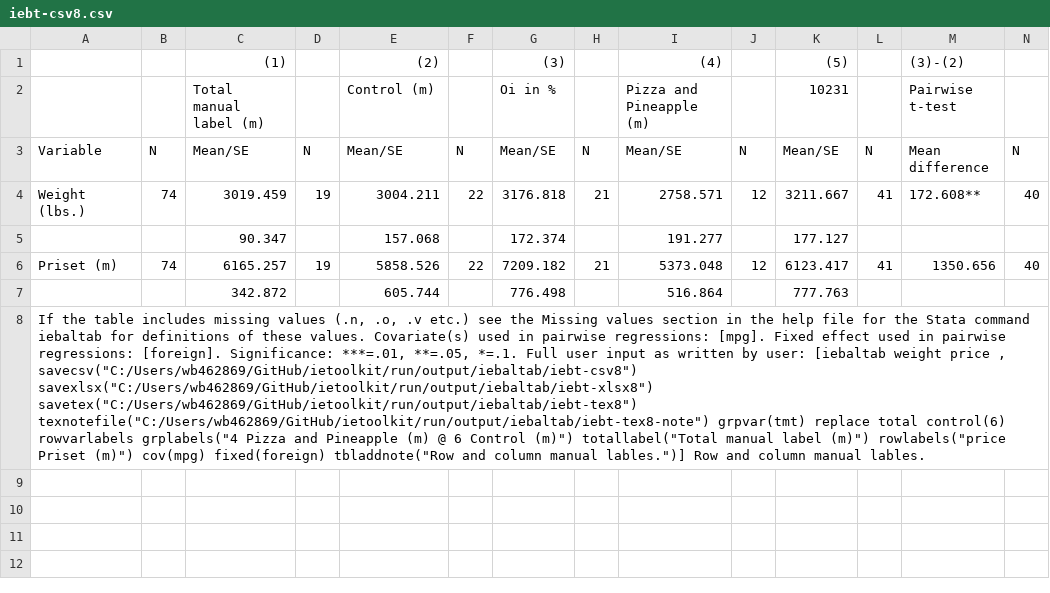
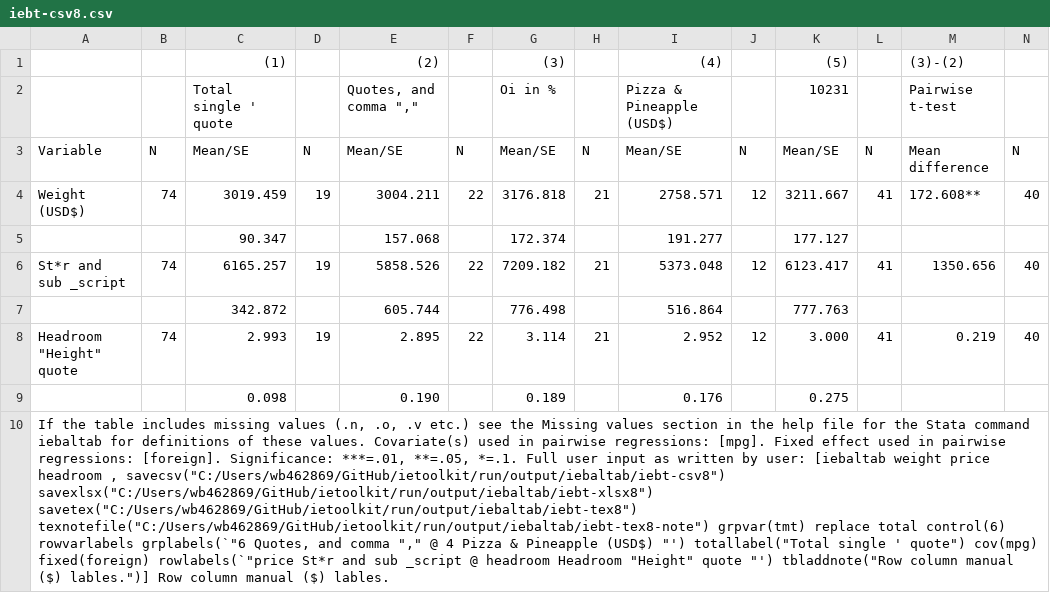
Before and after one commit to worldbank/ietoolkit, a CSV file: run/output/iebaltab/iebt-csv8.csv, drawn as a sheet; only a part is shown; addresses are those after the commit; rows hold the shown columns only; the diff names each change by its address in the sheet, - before the commit and + after, or states it on an @@ line.

Commit message:
iebaltab : special character escaping

```diff
--- a/run/output/iebaltab/iebt-csv8.csv
+++ b/run/output/iebaltab/iebt-csv8.csv
-C2: Total manual label (m)
+C2: Total single ' quote
-E2: Control (m)
+E2: Quotes, and comma ","
-I2: Pizza and Pineapple (m)
+I2: Pizza & Pineapple (USD$)
-A4: Weight (lbs.)
+A4: Weight (USD$)
-A6: Priset (m)
+A6: St*r and sub _script
+row 8: Headroom "Height" quote | 74 | 2.993 | 19 | 2.895 | 22 | 3.114 | 21 | 2.952 | 12 | 3.000 | 41 | 0.219 | 40
+row 9:  |  | 0.098 |  | 0.190 |  | 0.189 |  | 0.176 |  | 0.275
-A10: …weight price , savecsv("C:/Users/wb462869/GitHub/ietoolkit/run/output/iebaltab/iebt-csv8") savexlsx("C:/Users/wb462869/GitHub/ietoolkit/run/output/iebaltab/iebt-xlsx8") savetex("C:/Users/wb462869/GitHub/ietoolkit/run/output/iebaltab/iebt-tex8") texnotefile("C:/Users/wb462869/GitHub/ietoolkit/run/output/iebaltab/iebt-tex8-note") grpvar(tmt) replace total control(6) rowvarlabels grplabels("4 Pizza and Pineapple (m) @ 6 Control (m)") totallabel("Total manual label (m)") rowlabels("price Priset (m)") cov(mpg) fixed(foreign) tbladdnote("Row and column manual lables.")] Row and column manual lables.
+A10: …weight price headroom , savecsv("C:/Users/wb462869/GitHub/ietoolkit/run/output/iebaltab/iebt-csv8") savexlsx("C:/Users/wb462869/GitHub/ietoolkit/run/output/iebaltab/iebt-xlsx8") savetex("C:/Users/wb462869/GitHub/ietoolkit/run/output/iebaltab/iebt-tex8") texnotefile("C:/Users/wb462869/GitHub/ietoolkit/run/output/iebaltab/iebt-tex8-note") grpvar(tmt) replace total control(6) rowvarlabels grplabels(`"6 Quotes, and comma "," @ 4 Pizza & Pineapple (USD$) "') totallabel("Total single ' quote") cov(mpg) fixed(foreign) rowlabels(`"price St*r and sub _script @ headroom Headroom "Height" quote "') tbladdnote("Row column manual ($) lables.")] Row column manual ($) lables.
```
Also changed, not shown: 4 other files.
